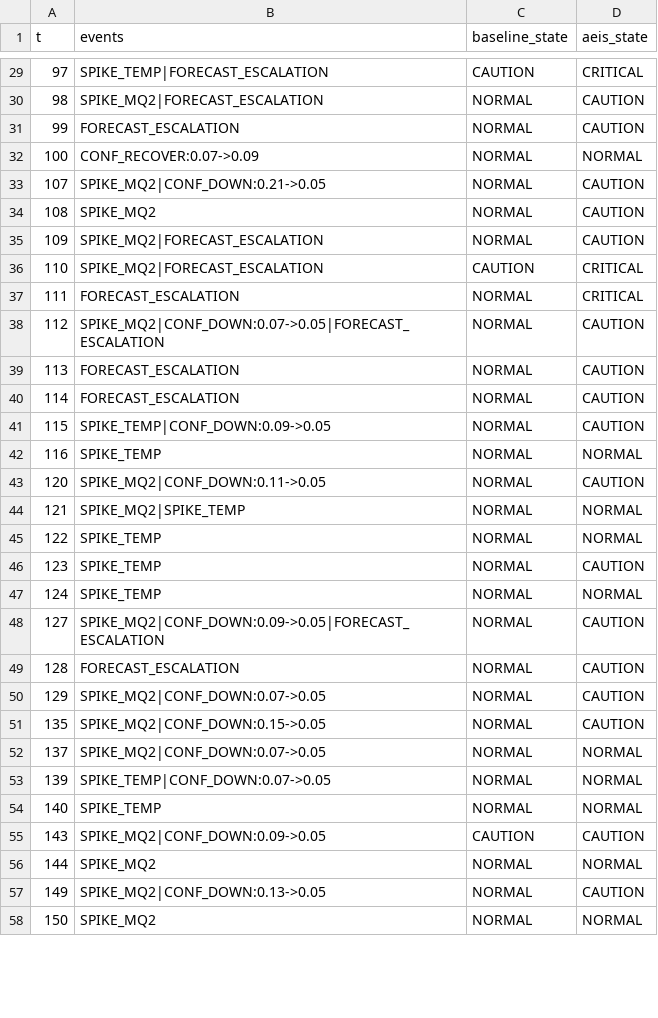
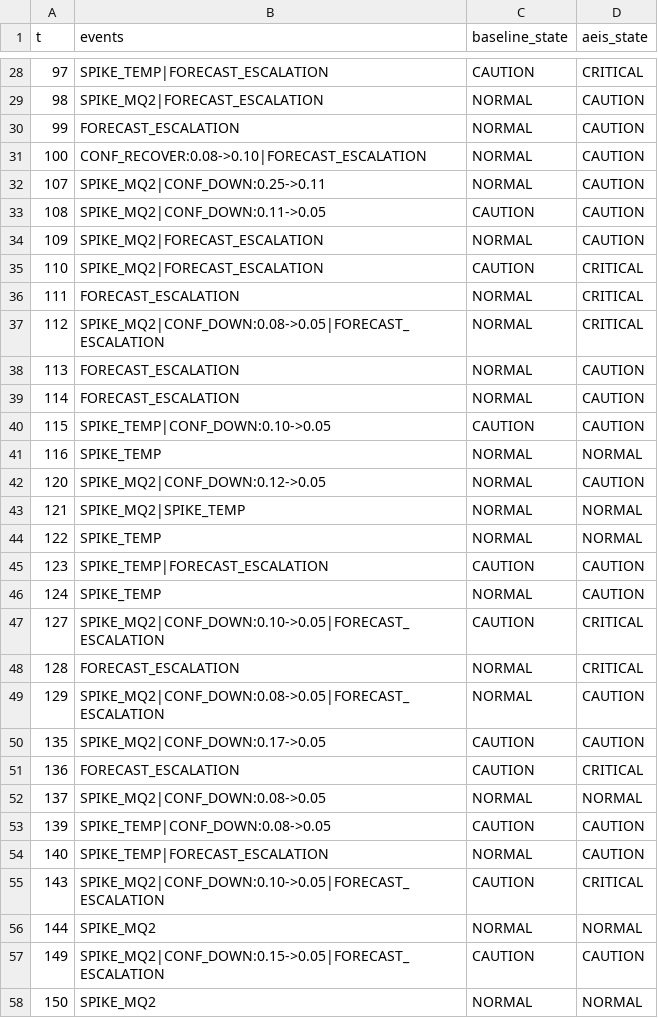
Before and after one commit to nesekasss/AEIS-project, a CSV file: results/false_alarm_stress/events.csv, drawn as a sheet; only a part is shown, gaps mark what is left out; the diff covers the shown part only.

```diff
--- a/results/false_alarm_stress/events.csv
+++ b/results/false_alarm_stress/events.csv
@@ -31,5 +30,5 @@ t,events,baseline_state,aeis_state
 99,FORECAST_ESCALATION,NORMAL,CAUTION
-100,CONF_RECOVER:0.07->0.09,NORMAL,NORMAL
-107,SPIKE_MQ2|CONF_DOWN:0.21->0.05,NORMAL,CAUTION
-108,SPIKE_MQ2,NORMAL,CAUTION
+100,CONF_RECOVER:0.08->0.10|FORECAST_ESCALATION,NORMAL,CAUTION
+107,SPIKE_MQ2|CONF_DOWN:0.25->0.11,NORMAL,CAUTION
+108,SPIKE_MQ2|CONF_DOWN:0.11->0.05,CAUTION,CAUTION
 109,SPIKE_MQ2|FORECAST_ESCALATION,NORMAL,CAUTION
@@ -37,22 +36,23 @@ t,events,baseline_state,aeis_state
 111,FORECAST_ESCALATION,NORMAL,CRITICAL
-112,SPIKE_MQ2|CONF_DOWN:0.07->0.05|FORECAST_ESCALATION,NORMAL,CAUTION
+112,SPIKE_MQ2|CONF_DOWN:0.08->0.05|FORECAST_ESCALATION,NORMAL,CRITICAL
 113,FORECAST_ESCALATION,NORMAL,CAUTION
 114,FORECAST_ESCALATION,NORMAL,CAUTION
-115,SPIKE_TEMP|CONF_DOWN:0.09->0.05,NORMAL,CAUTION
+115,SPIKE_TEMP|CONF_DOWN:0.10->0.05,CAUTION,CAUTION
 116,SPIKE_TEMP,NORMAL,NORMAL
-120,SPIKE_MQ2|CONF_DOWN:0.11->0.05,NORMAL,CAUTION
+120,SPIKE_MQ2|CONF_DOWN:0.12->0.05,NORMAL,CAUTION
 121,SPIKE_MQ2|SPIKE_TEMP,NORMAL,NORMAL
 122,SPIKE_TEMP,NORMAL,NORMAL
-123,SPIKE_TEMP,NORMAL,CAUTION
-124,SPIKE_TEMP,NORMAL,NORMAL
-127,SPIKE_MQ2|CONF_DOWN:0.09->0.05|FORECAST_ESCALATION,NORMAL,CAUTION
-128,FORECAST_ESCALATION,NORMAL,CAUTION
-129,SPIKE_MQ2|CONF_DOWN:0.07->0.05,NORMAL,CAUTION
-135,SPIKE_MQ2|CONF_DOWN:0.15->0.05,NORMAL,CAUTION
-137,SPIKE_MQ2|CONF_DOWN:0.07->0.05,NORMAL,NORMAL
-139,SPIKE_TEMP|CONF_DOWN:0.07->0.05,NORMAL,NORMAL
-140,SPIKE_TEMP,NORMAL,NORMAL
-143,SPIKE_MQ2|CONF_DOWN:0.09->0.05,CAUTION,CAUTION
+123,SPIKE_TEMP|FORECAST_ESCALATION,CAUTION,CAUTION
+124,SPIKE_TEMP,NORMAL,CAUTION
+127,SPIKE_MQ2|CONF_DOWN:0.10->0.05|FORECAST_ESCALATION,CAUTION,CRITICAL
+128,FORECAST_ESCALATION,NORMAL,CRITICAL
+129,SPIKE_MQ2|CONF_DOWN:0.08->0.05|FORECAST_ESCALATION,NORMAL,CAUTION
+135,SPIKE_MQ2|CONF_DOWN:0.17->0.05,CAUTION,CAUTION
+136,FORECAST_ESCALATION,CAUTION,CRITICAL
+137,SPIKE_MQ2|CONF_DOWN:0.08->0.05,NORMAL,NORMAL
+139,SPIKE_TEMP|CONF_DOWN:0.08->0.05,CAUTION,CAUTION
+140,SPIKE_TEMP|FORECAST_ESCALATION,NORMAL,CAUTION
+143,SPIKE_MQ2|CONF_DOWN:0.10->0.05|FORECAST_ESCALATION,CAUTION,CRITICAL
 144,SPIKE_MQ2,NORMAL,NORMAL
-149,SPIKE_MQ2|CONF_DOWN:0.13->0.05,NORMAL,CAUTION
+149,SPIKE_MQ2|CONF_DOWN:0.15->0.05|FORECAST_ESCALATION,CAUTION,CAUTION
 150,SPIKE_MQ2,NORMAL,NORMAL
```
Also changed, not shown: 3 added rows, 3 removed rows and 40 edited cells elsewhere in this file, results/real_hazard_escalation/events.csv, results/sensor_dropout/events.csv, 12 other files.
